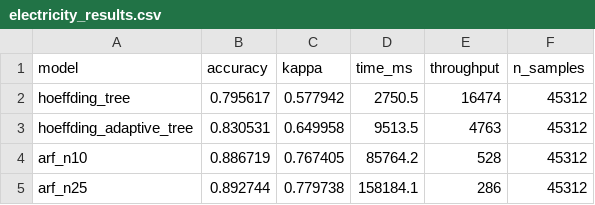
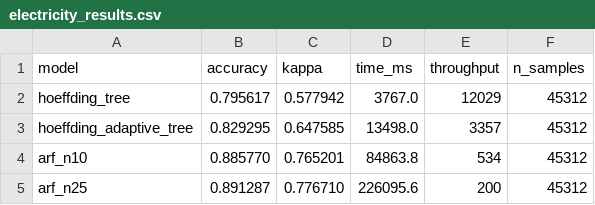
Before and after one commit to evilrat420/irithyll, a CSV file: comparison/river/electricity_results.csv, drawn as a sheet.

```diff
--- a/comparison/river/electricity_results.csv
+++ b/comparison/river/electricity_results.csv
@@ -1,5 +1,5 @@
 model,accuracy,kappa,time_ms,throughput,n_samples
-hoeffding_tree,0.795617,0.577942,2750.5,16474,45312
-hoeffding_adaptive_tree,0.830531,0.649958,9513.5,4763,45312
-arf_n10,0.886719,0.767405,85764.2,528,45312
-arf_n25,0.892744,0.779738,158184.1,286,45312
+hoeffding_tree,0.795617,0.577942,3767.0,12029,45312
+hoeffding_adaptive_tree,0.829295,0.647585,13498.0,3357,45312
+arf_n10,0.885770,0.765201,84863.8,534,45312
+arf_n25,0.891287,0.776710,226095.6,200,45312
```
Also changed, not shown: comparison/xgboost/electricity_results.csv, 16 other files.
